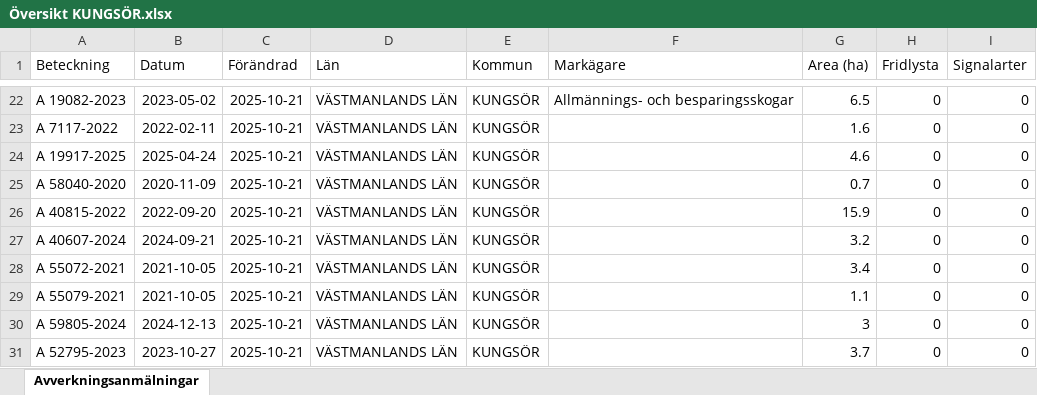
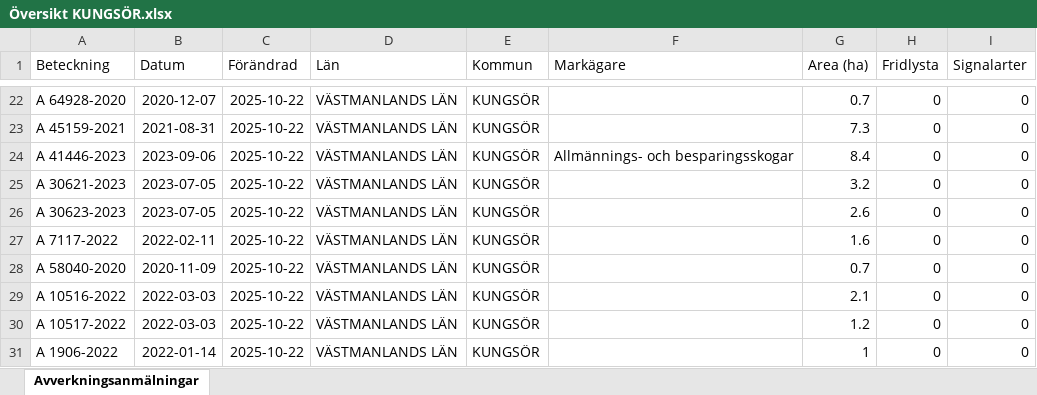
Before and after one commit to klasma/Logging_1960, an Excel workbook: Översikt KUNGSÖR.xlsx, sheet Avverkningsanmälningar, drawn as a sheet; only a part is shown, gaps mark what is left out; values as stored, in another font and other column widths than the file's, no borders; the diff covers the shown part only; the diff names each change by its address in the sheet, - before the commit and + after, or states it on an @@ line.

```diff
--- a/Översikt KUNGSÖR.xlsx (sheet Avverkningsanmälningar)
+++ b/Översikt KUNGSÖR.xlsx (sheet Avverkningsanmälningar)
-A22 (Beteckning): A 19082-2023
+A22 (Beteckning): A 64928-2020
-B22 (Datum): 2023-05-02
+B22 (Datum): 2020-12-07
-C22:C31 (Förändrad): 2025-10-21
+C22:C31 (Förändrad): 2025-10-22
-F22 (Markägare): Allmännings- och besparingsskogar
+F22 (Markägare): (empty)
-G22 (Area (ha)): 6.5
+G22 (Area (ha)): 0.7
-A23 (Beteckning): A 7117-2022
+A23 (Beteckning): A 45159-2021
-B23 (Datum): 2022-02-11
+B23 (Datum): 2021-08-31
-G23 (Area (ha)): 1.6
+G23 (Area (ha)): 7.3
-A24 (Beteckning): A 19917-2025
+A24 (Beteckning): A 41446-2023
-B24 (Datum): 2025-04-24
+B24 (Datum): 2023-09-06
-F24 (Markägare): (empty)
+F24 (Markägare): Allmännings- och besparingsskogar
-G24 (Area (ha)): 4.6
+G24 (Area (ha)): 8.4
-A25 (Beteckning): A 58040-2020
+A25 (Beteckning): A 30621-2023
-B25 (Datum): 2020-11-09
+B25 (Datum): 2023-07-05
-G25 (Area (ha)): 0.7
+G25 (Area (ha)): 3.2
-A26 (Beteckning): A 40815-2022
+A26 (Beteckning): A 30623-2023
-B26 (Datum): 2022-09-20
+B26 (Datum): 2023-07-05
-G26 (Area (ha)): 15.9
+G26 (Area (ha)): 2.6
-A27 (Beteckning): A 40607-2024
+A27 (Beteckning): A 7117-2022
-B27 (Datum): 2024-09-21
+B27 (Datum): 2022-02-11
-G27 (Area (ha)): 3.2
+G27 (Area (ha)): 1.6
-A28 (Beteckning): A 55072-2021
+A28 (Beteckning): A 58040-2020
-B28 (Datum): 2021-10-05
+B28 (Datum): 2020-11-09
-G28 (Area (ha)): 3.4
+G28 (Area (ha)): 0.7
-A29 (Beteckning): A 55079-2021
+A29 (Beteckning): A 10516-2022
-B29 (Datum): 2021-10-05
+B29 (Datum): 2022-03-03
-G29 (Area (ha)): 1.1
+G29 (Area (ha)): 2.1
-A30 (Beteckning): A 59805-2024
+A30 (Beteckning): A 10517-2022
-B30 (Datum): 2024-12-13
+B30 (Datum): 2022-03-03
-G30 (Area (ha)): 3
+G30 (Area (ha)): 1.2
-A31 (Beteckning): A 52795-2023
+A31 (Beteckning): A 1906-2022
-B31 (Datum): 2023-10-27
+B31 (Datum): 2022-01-14
-G31 (Area (ha)): 3.7
+G31 (Area (ha)): 1
```
Also changed, not shown: 255 edited cells elsewhere in this sheet, artfynd/A 31706-2025 artfynd.xlsx, artfynd/A 53870-2022 artfynd.xlsx, 33 other files.
